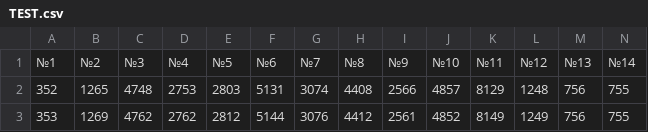
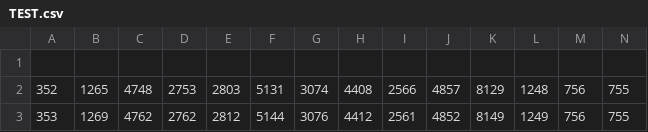
Before and after one commit to DEofWs/Python-Handbook, a CSV file: notebooks/Data/TEST.csv, drawn as a sheet; only a part is shown; rows hold the shown columns only; the diff names each change by its address in the sheet, - before the commit and + after, or states it on an @@ line.

```diff
--- a/notebooks/Data/TEST.csv
+++ b/notebooks/Data/TEST.csv
-row 1: №1 | №2 | №3 | №4 | №5 | №6 | №7 | №8 | №9 | №10 | №11 | №12 | №13 | №14
+row 1: (empty)
```
